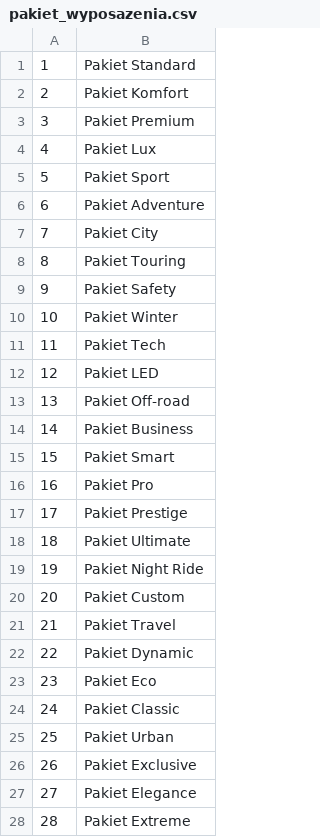
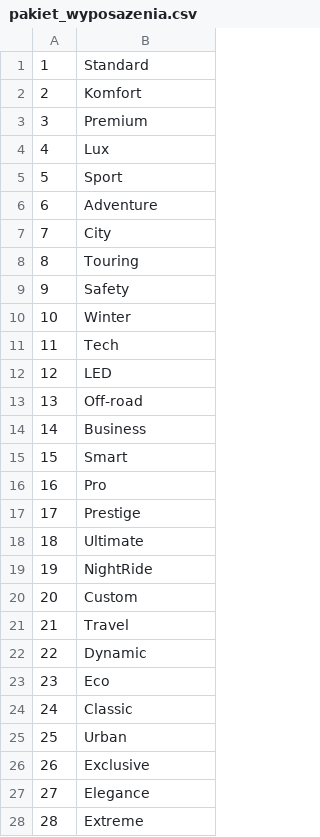
Before and after one commit to PanKibli0/ZTBD, a CSV file: 01-baza/csv/pakiet_wyposazenia.csv, drawn as a sheet; only a part is shown; the diff covers the shown part only.

```diff
--- a/01-baza/csv/pakiet_wyposazenia.csv
+++ b/01-baza/csv/pakiet_wyposazenia.csv
@@ -1,28 +1,28 @@
-1  | Pakiet Standard
-2  | Pakiet Komfort
-3  | Pakiet Premium
-4  | Pakiet Lux
-5  | Pakiet Sport
-6  | Pakiet Adventure
-7  | Pakiet City
-8  | Pakiet Touring
-9  | Pakiet Safety
-10 | Pakiet Winter
-11 | Pakiet Tech
-12 | Pakiet LED
-13 | Pakiet Off-road
-14 | Pakiet Business
-15 | Pakiet Smart
-16 | Pakiet Pro
-17 | Pakiet Prestige
-18 | Pakiet Ultimate
-19 | Pakiet Night Ride
-20 | Pakiet Custom
-21 | Pakiet Travel
-22 | Pakiet Dynamic
-23 | Pakiet Eco
-24 | Pakiet Classic
-25 | Pakiet Urban
-26 | Pakiet Exclusive
-27 | Pakiet Elegance
-28 | Pakiet Extreme
+1|Standard
+2|Komfort
+3|Premium
+4|Lux
+5|Sport
+6|Adventure
+7|City
+8|Touring
+9|Safety
+10|Winter
+11|Tech
+12|LED
+13|Off-road
+14|Business
+15|Smart
+16|Pro
+17|Prestige
+18|Ultimate
+19|NightRide
+20|Custom
+21|Travel
+22|Dynamic
+23|Eco
+24|Classic
+25|Urban
+26|Exclusive
+27|Elegance
+28|Extreme
```
Also changed, not shown: 2 edited cells elsewhere in this file, 1 other file.
